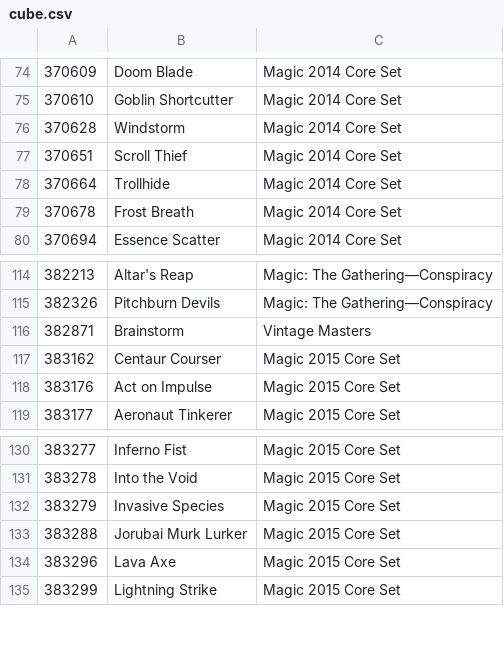
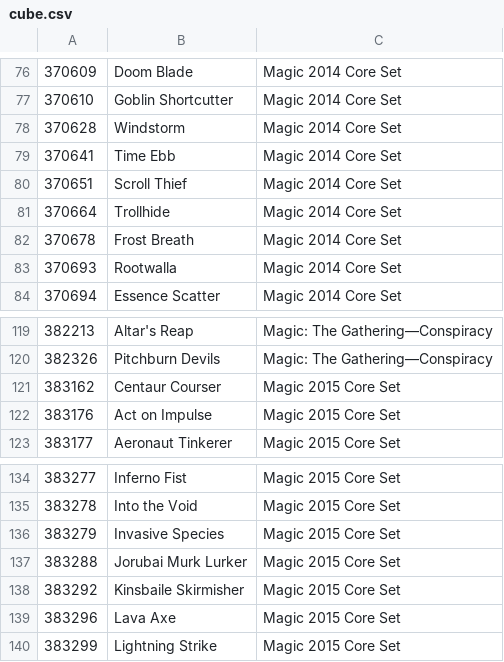
Before and after one commit to Riizade/feed_stack_cube, a CSV file: cube.csv, drawn as a sheet; only a part is shown, gaps mark what is left out; removed rows and columns are numbered as before the commit, all else as after; the diff covers the shown part only; the diff names each change by its address in the sheet, - before the commit and + after, or states it on an @@ line.

```diff
--- a/cube.csv
+++ b/cube.csv
+row 79: 370641 | Time Ebb | Magic 2014 Core Set
+row 83: 370693 | Rootwalla | Magic 2014 Core Set
-row 116: 382871 | Brainstorm | Vintage Masters
+row 138: 383292 | Kinsbaile Skirmisher | Magic 2015 Core Set
```
Also changed, not shown: 6 added rows and 10 removed rows elsewhere in this file, 1 other file.
